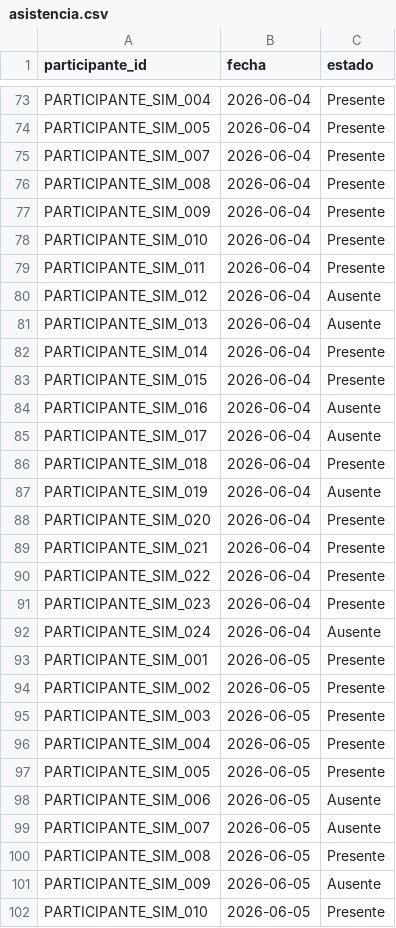
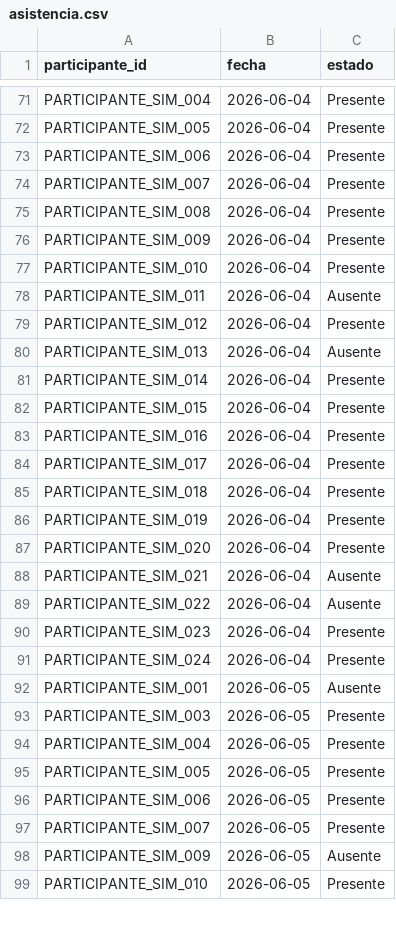
Before and after one commit to ipizarroh/analitica-gestion-social, a CSV file: datos_evolucion/asistencia.csv, drawn as a sheet; only a part is shown, gaps mark what is left out; the diff covers the shown part only.

```diff
--- a/datos_evolucion/asistencia.csv
+++ b/datos_evolucion/asistencia.csv
@@ -74,2 +72,3 @@ PARTICIPANTE_SIM_004,2026-06-04,Presente
 PARTICIPANTE_SIM_005,2026-06-04,Presente
+PARTICIPANTE_SIM_006,2026-06-04,Presente
 PARTICIPANTE_SIM_007,2026-06-04,Presente
@@ -78,4 +77,4 @@ PARTICIPANTE_SIM_009,2026-06-04,Presente
 PARTICIPANTE_SIM_010,2026-06-04,Presente
-PARTICIPANTE_SIM_011,2026-06-04,Presente
-PARTICIPANTE_SIM_012,2026-06-04,Ausente
+PARTICIPANTE_SIM_011,2026-06-04,Ausente
+PARTICIPANTE_SIM_012,2026-06-04,Presente
 PARTICIPANTE_SIM_013,2026-06-04,Ausente
@@ -83,13 +82,12 @@ PARTICIPANTE_SIM_014,2026-06-04,Presente
 PARTICIPANTE_SIM_015,2026-06-04,Presente
-PARTICIPANTE_SIM_016,2026-06-04,Ausente
-PARTICIPANTE_SIM_017,2026-06-04,Ausente
+PARTICIPANTE_SIM_016,2026-06-04,Presente
+PARTICIPANTE_SIM_017,2026-06-04,Presente
 PARTICIPANTE_SIM_018,2026-06-04,Presente
-PARTICIPANTE_SIM_019,2026-06-04,Ausente
+PARTICIPANTE_SIM_019,2026-06-04,Presente
 PARTICIPANTE_SIM_020,2026-06-04,Presente
-PARTICIPANTE_SIM_021,2026-06-04,Presente
-PARTICIPANTE_SIM_022,2026-06-04,Presente
+PARTICIPANTE_SIM_021,2026-06-04,Ausente
+PARTICIPANTE_SIM_022,2026-06-04,Ausente
 PARTICIPANTE_SIM_023,2026-06-04,Presente
-PARTICIPANTE_SIM_024,2026-06-04,Ausente
-PARTICIPANTE_SIM_001,2026-06-05,Presente
-PARTICIPANTE_SIM_002,2026-06-05,Presente
+PARTICIPANTE_SIM_024,2026-06-04,Presente
+PARTICIPANTE_SIM_001,2026-06-05,Ausente
 PARTICIPANTE_SIM_003,2026-06-05,Presente
@@ -97,5 +95,4 @@ PARTICIPANTE_SIM_004,2026-06-05,Presente
 PARTICIPANTE_SIM_005,2026-06-05,Presente
-PARTICIPANTE_SIM_006,2026-06-05,Ausente
-PARTICIPANTE_SIM_007,2026-06-05,Ausente
-PARTICIPANTE_SIM_008,2026-06-05,Presente
+PARTICIPANTE_SIM_006,2026-06-05,Presente
+PARTICIPANTE_SIM_007,2026-06-05,Presente
 PARTICIPANTE_SIM_009,2026-06-05,Ausente
```
Also changed, not shown: 16 added rows, 19 removed rows and 73 edited cells elsewhere in this file, datos_evolucion/FactJornada.csv, datos_evolucion/FactSeguimiento.csv, 15 other files.
